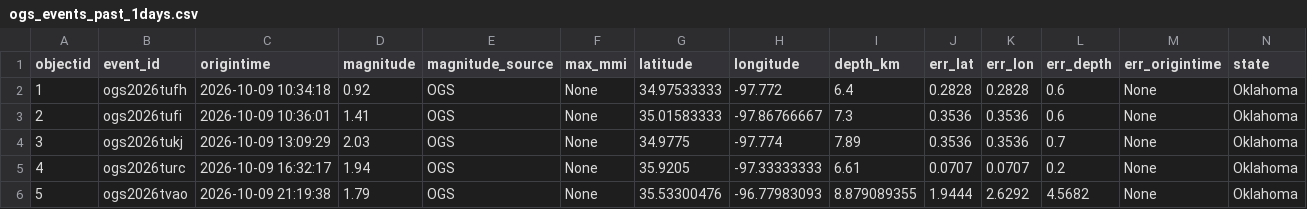
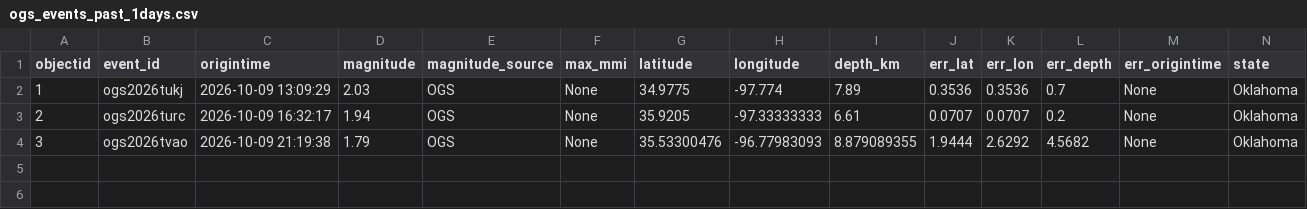
Before and after one commit to Hy-X/OGS_Catalog_Update, a CSV file: ogs_events_past_1days.csv, drawn as a sheet; only a part is shown; removed rows and columns are numbered as before the commit, all else as after; rows hold the shown columns only; the diff names each change by its address in the sheet, - before the commit and + after, or states it on an @@ line.

```diff
--- a/ogs_events_past_1days.csv
+++ b/ogs_events_past_1days.csv
-B2 (event_id): ogs2026tufh
+B2 (event_id): ogs2026tukj
-C2 (origintime): 2026-10-09 10:34:18
+C2 (origintime): 2026-10-09 13:09:29
-D2 (magnitude): 0.92
+D2 (magnitude): 2.03
-G2 (latitude): 34.97533333
+G2 (latitude): 34.9775
-H2 (longitude): -97.772
+H2 (longitude): -97.774
-I2 (depth_km): 6.4
+I2 (depth_km): 7.89
-J2 (err_lat): 0.2828
+J2 (err_lat): 0.3536
-K2 (err_lon): 0.2828
+K2 (err_lon): 0.3536
-L2 (err_depth): 0.6
+L2 (err_depth): 0.7
-row 3: 2 | ogs2026tufi | 2026-10-09 10:36:01 | 1.41 | OGS | None | 35.01583333 | -97.86766667 | 7.3 | 0.3536 | 0.3536 | 0.6 | None | Oklahoma
-row 4: 3 | ogs2026tukj | 2026-10-09 13:09:29 | 2.03 | OGS | None | 34.9775 | -97.774 | 7.89 | 0.3536 | 0.3536 | 0.7 | None | Oklahoma
-A3 (objectid): 4
+A3 (objectid): 2
-A4 (objectid): 5
+A4 (objectid): 3
```
Also changed, not shown: ogs_events_past_30days.csv, ogs_events_past_7days.csv.
